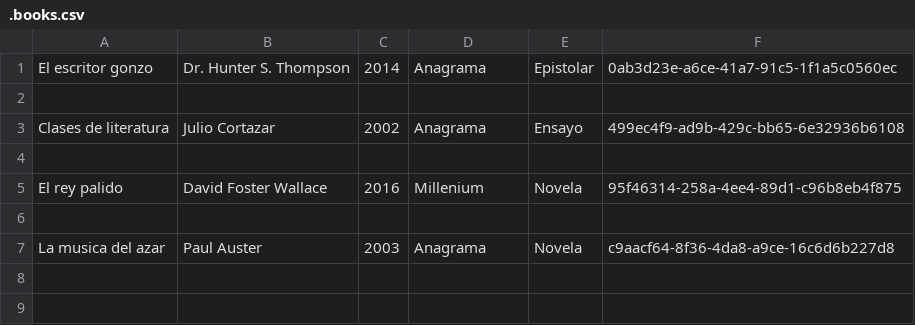
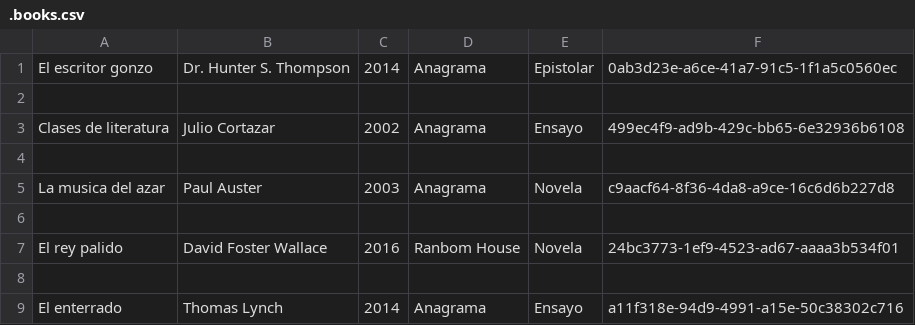
Before and after one commit to borisaavedra/bookify, a CSV file: .books.csv, drawn as a sheet; removed rows and columns are numbered as before the commit, all else as after; the diff names each change by its address in the sheet, - before the commit and + after, or states it on an @@ line.

```diff
--- a/.books.csv
+++ b/.books.csv
-row 5: El rey palido | David Foster Wallace | 2016 | Millenium | Novela | 95f46314-258a-4ee4-89d1-c96b8eb4f875
+row 5: La musica del azar | Paul Auster | 2003 | Anagrama | Novela | c9aacf64-8f36-4da8-a9ce-16c6d6b227d8
+row 7: El rey palido | David Foster Wallace | 2016 | Ranbom House | Novela | 24bc3773-1ef9-4523-ad67-aaaa3b534f01
-row 8: La musica del azar | Paul Auster | 2003 | Anagrama | Novela | c9aacf64-8f36-4da8-a9ce-16c6d6b227d8
+row 8: (empty)
+row 9: El enterrado | Thomas Lynch | 2014 | Anagrama | Ensayo | a11f318e-94d9-4991-a15e-50c38302c716
```
Also changed, not shown: 2 other files.
